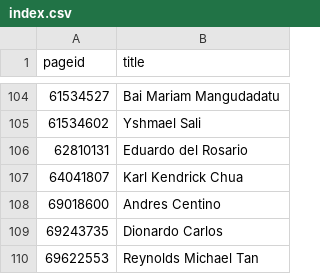
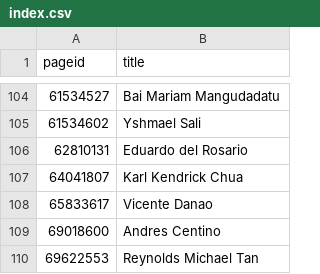
Before and after one commit to every-politician-scrapers/philippines-ministers, a CSV file: enwiki/index.csv, drawn as a sheet; only a part is shown, gaps mark what is left out.

```diff
--- a/enwiki/index.csv
+++ b/enwiki/index.csv
@@ -107,4 +107,4 @@ pageid,title
 64041807,Karl Kendrick Chua
+65833617,Vicente Danao
 69018600,Andres Centino
-69243735,Dionardo Carlos
 69622553,Reynolds Michael Tan
```
Also changed, not shown: 7 other files.
